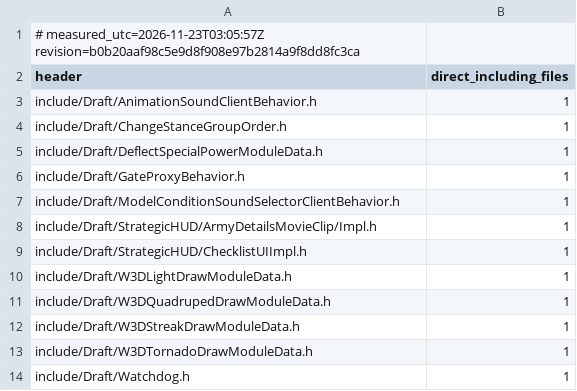
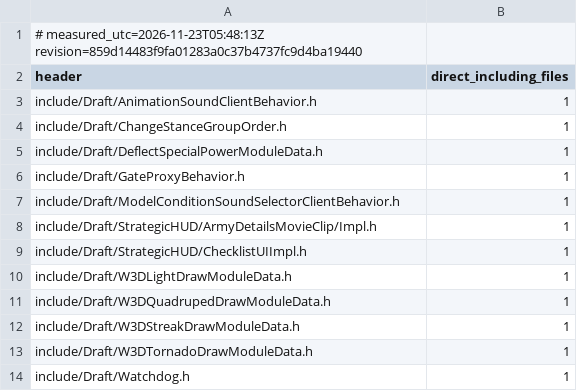
Before and after one commit to Brietat71/BFME2-Rebuild, a TSV file: worklist/draft_headers_in_use.tsv, drawn as a sheet.

```diff
--- a/worklist/draft_headers_in_use.tsv
+++ b/worklist/draft_headers_in_use.tsv
@@ -1,2 +1,2 @@
-# measured_utc=2026-11-23T03:05:57Z revision=b0b20aaf98c5e9d8f908e97b2814a9f8dd8fc3ca
+# measured_utc=2026-11-23T05:48:13Z revision=859d14483f9fa01283a0c37b4737fc9d4ba19440
 header	direct_including_files
```
Also changed, not shown: worklist/draft_headers_unused.tsv, worklist/files.tsv, 10 other files.
